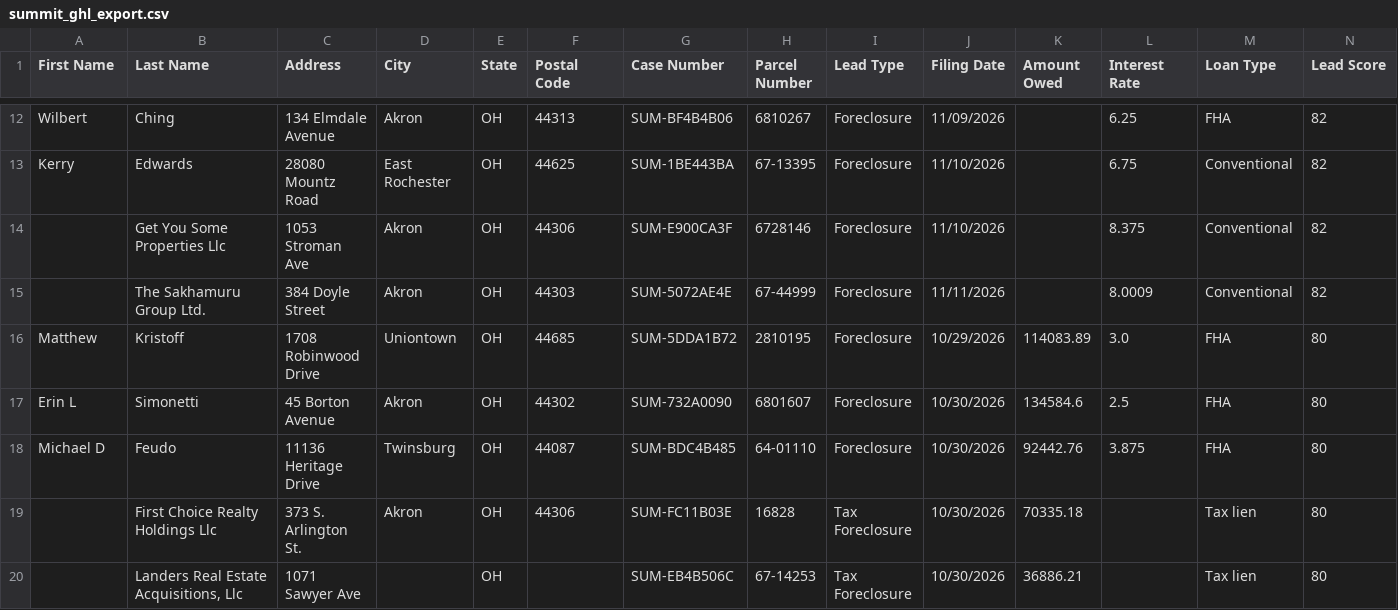
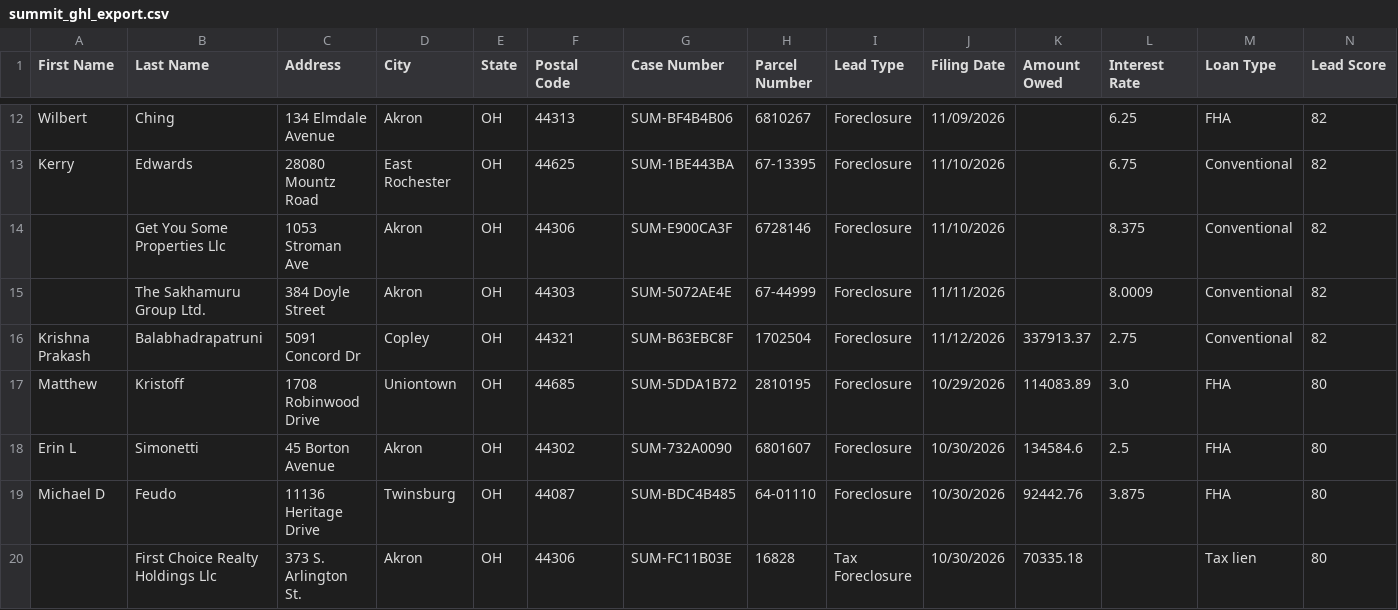
Before and after one commit to mauricewilli572000-cloud/summit-county-leads, a CSV file: dashboard/summit_ghl_export.csv, drawn as a sheet; only a part is shown, gaps mark what is left out; the shorter side is filled out with more unchanged rows; rows hold the shown columns only; the diff names each change by its address in the sheet, - before the commit and + after, or states it on an @@ line.

```diff
--- a/dashboard/summit_ghl_export.csv
+++ b/dashboard/summit_ghl_export.csv
+row 16: Krishna Prakash | Balabhadrapatruni | 5091 Concord Dr | Copley | OH | 44321 | SUM-B63EBC8F | 1702504 | Foreclosure | 11/12/2026 | 337913.37 | 2.75 | Conventional | 82
```
Also changed, not shown: 3 other files.
